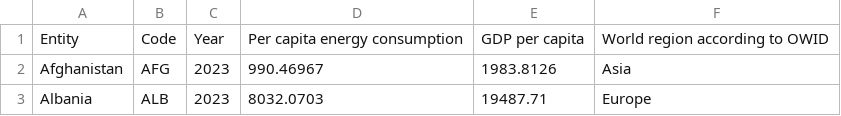
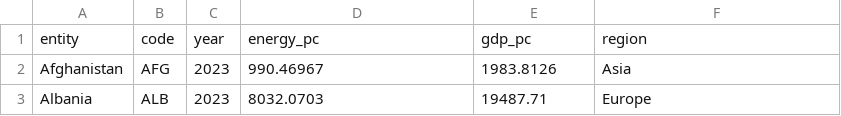
Before and after one commit to yannickoswald/ecoeconbook, a CSV file: teaching_data_sets/data2_energygdp_owid2023.csv, drawn as a sheet; only a part is shown.

```diff
--- a/teaching_data_sets/data2_energygdp_owid2023.csv
+++ b/teaching_data_sets/data2_energygdp_owid2023.csv
@@ -1,2 +1,2 @@
-Entity;Code;Year;Per capita energy consumption;GDP per capita;World region according to OWID
+entity;code;year;energy_pc;gdp_pc;region
 Afghanistan;AFG;2023;990.46967;1983.8126;Asia
```
Also changed, not shown: 2 other files.
